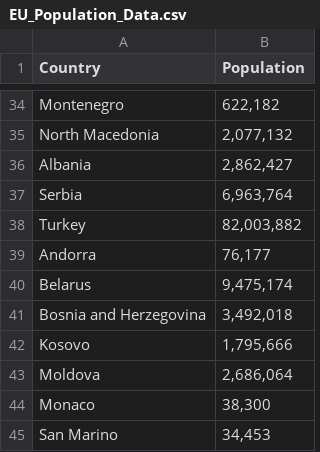
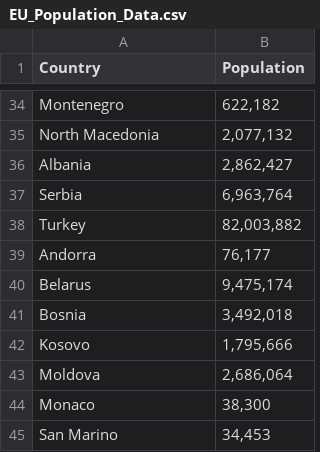
Before and after one commit to getbuhcode/CSC3007-project, a CSV file: ReligionData/EU_Population_Data.csv, drawn as a sheet; only a part is shown, gaps mark what is left out.

Commit message:
Updated navbar and dataset - Removed state/country with no religion dataset

```diff
--- a/ReligionData/EU_Population_Data.csv
+++ b/ReligionData/EU_Population_Data.csv
@@ -40,3 +40,3 @@ Andorra,"76,177"
 Belarus,"9,475,174"
-Bosnia and Herzegovina,"3,492,018"
+Bosnia,"3,492,018"
 Kosovo,"1,795,666"
```
Also changed, not shown: ReligionData/EU_Religion_Data.csv, 5 other files.
